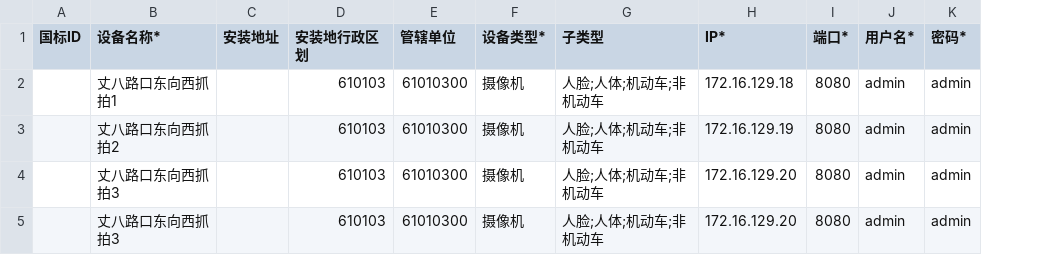
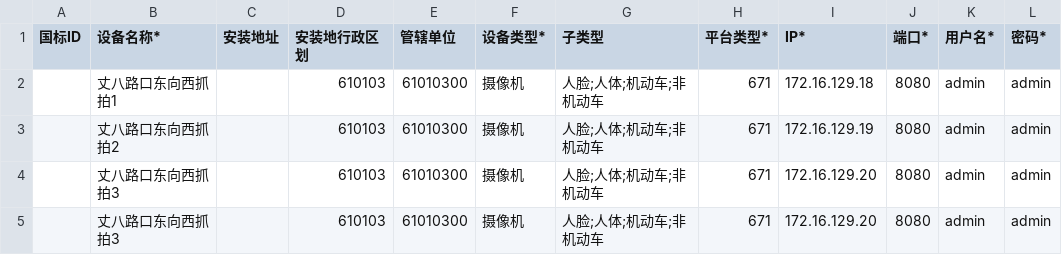
Before and after one commit to dayuzhishui2019/huihai, a CSV file: 设备台账.csv, drawn as a sheet; only a part is shown; the diff names each change by its address in the sheet, - before the commit and + after, or states it on an @@ line.

```diff
--- a/设备台账.csv
+++ b/设备台账.csv
+column H (平台类型*), rows 2-5: all 671
```
Also changed, not shown: 14 other files.
